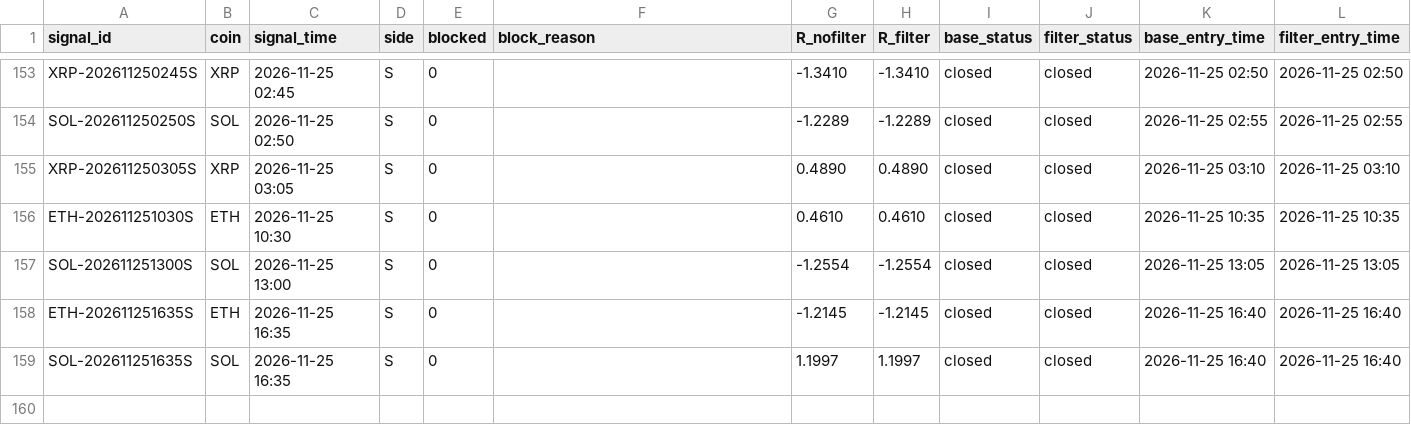
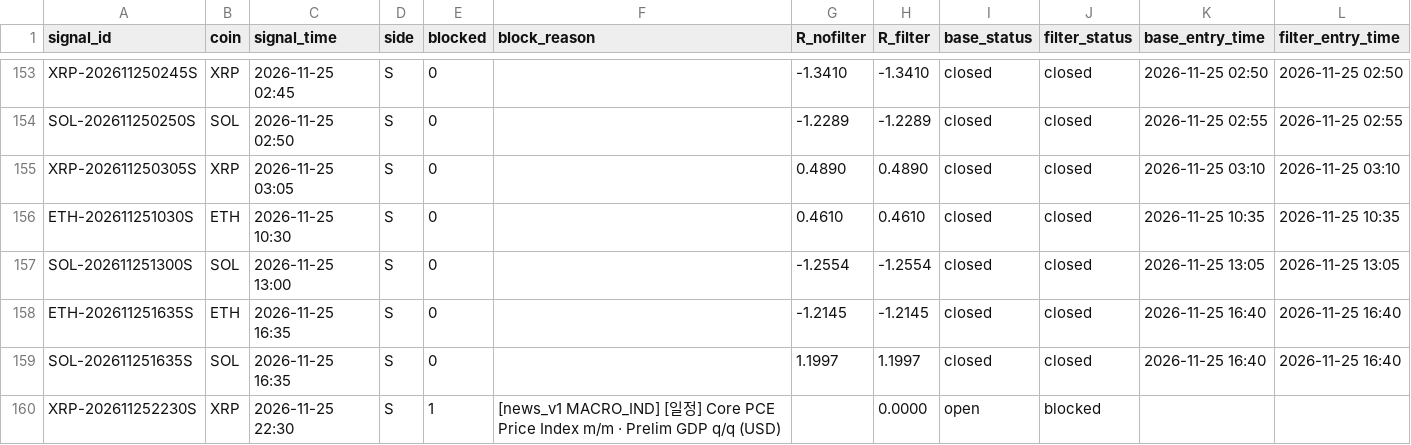
Before and after one commit to minje0123/btc-paper-bot, a CSV file: ledger/shadow/news_v1_5m/filter_pairs.csv, drawn as a sheet; only a part is shown, gaps mark what is left out.

```diff
--- a/ledger/shadow/news_v1_5m/filter_pairs.csv
+++ b/ledger/shadow/news_v1_5m/filter_pairs.csv
@@ -159 +159,2 @@ ETH-202611251635S,ETH,2026-11-25 16:35,S,0,,-1.2145,-1.2145,closed,closed,2026-1
 SOL-202611251635S,SOL,2026-11-25 16:35,S,0,,1.1997,1.1997,closed,closed,2026-11-25 16:40,2026-11-25 16:40
+XRP-202611252230S,XRP,2026-11-25 22:30,S,1,[news_v1 MACRO_IND] [일정] Core PCE Price Index m/m · Prelim GDP q/q (USD),,0.0000,open,blocked,,
```
Also changed, not shown: data/candles_5m.csv, data/candles_ETH_5m.csv, 10 other files.
